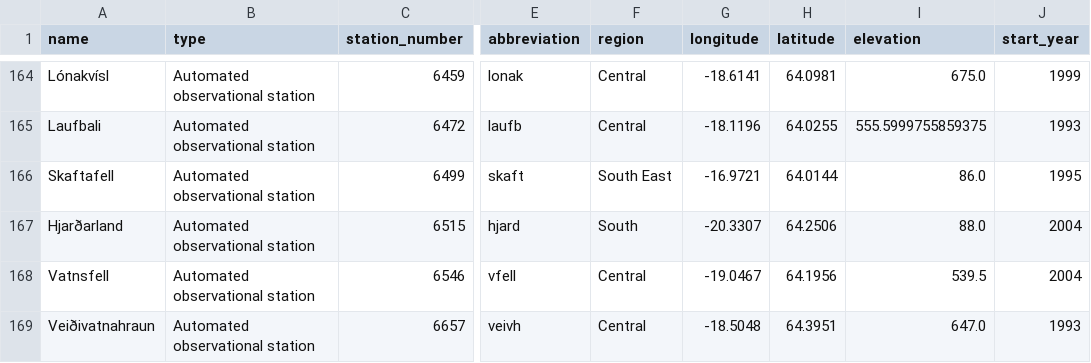
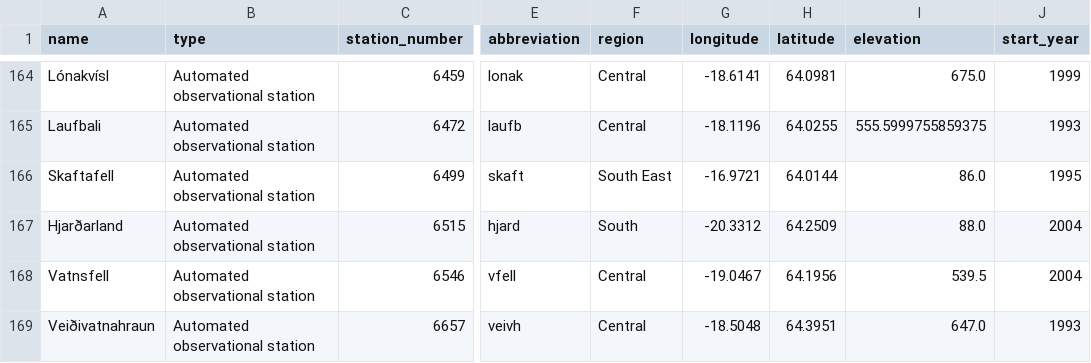
Before and after one commit to flother/weather_stations_iceland, a CSV file: stations.csv, drawn as a sheet; only a part is shown, gaps mark what is left out; the diff names each change by its address in the sheet, - before the commit and + after, or states it on an @@ line.

Commit message:
Update weather stations data
1 station changed

  station_number: 6515
    longitude: "-20.3307" => "-20.3312"
    latitude: "64.2506" => "64.2509"

```diff
--- a/stations.csv
+++ b/stations.csv
-G167 (longitude): -20.3307
+G167 (longitude): -20.3312
-H167 (latitude): 64.2506
+H167 (latitude): 64.2509
```
Also changed, not shown: 1 other file.
